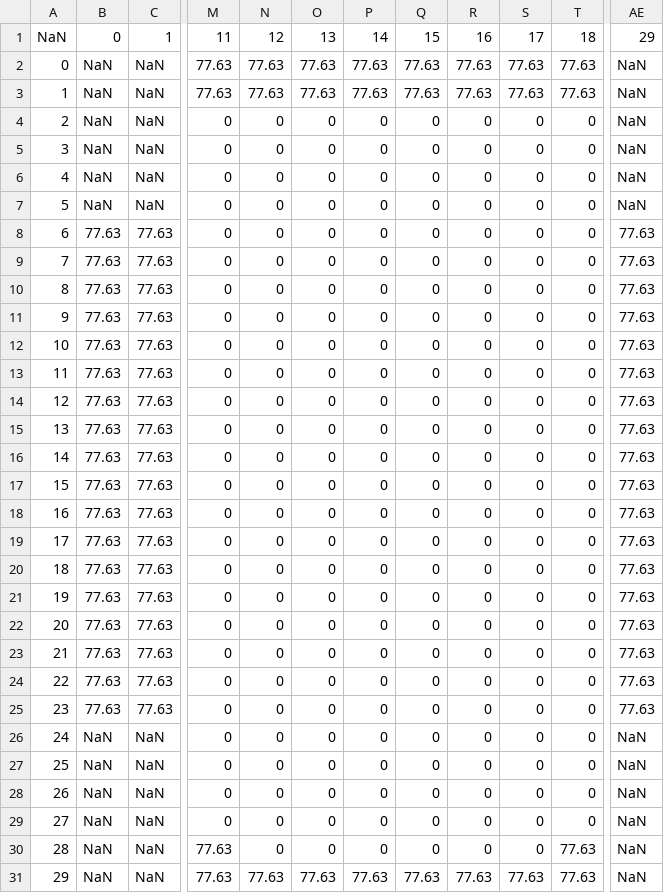
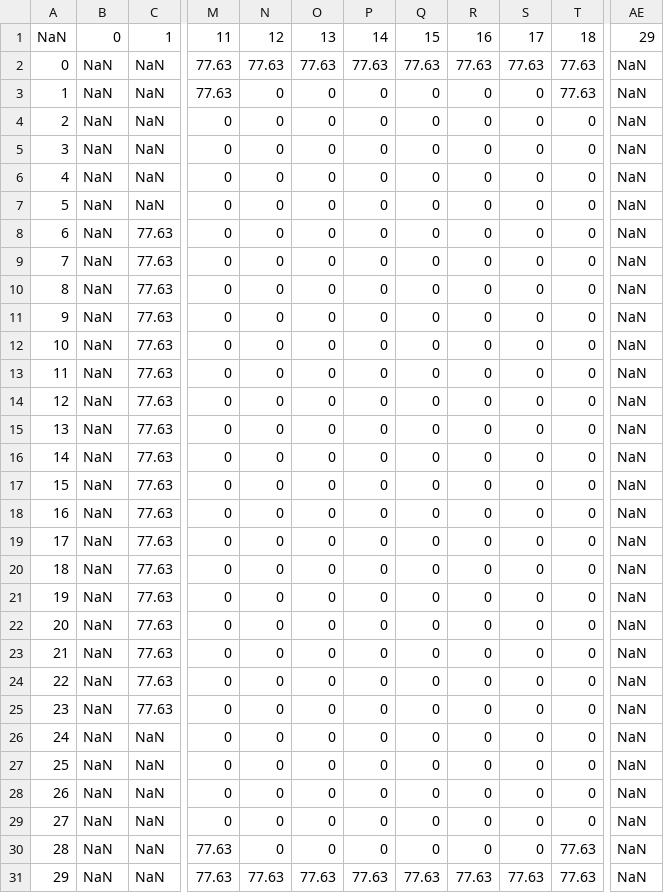
Before and after one commit to marcio-da-silva-arantes/data, a CSV file: Ground.csv, drawn as a sheet; only a part is shown, gaps mark what is left out; the diff names each change by its address in the sheet, - before the commit and + after, or states it on an @@ line.

Commit message:
Add files via upload

```diff
--- a/Ground.csv
+++ b/Ground.csv
-N3: 77.63
+N3: 0
-O3: 77.63
+O3: 0
-P3: 77.63
+P3: 0
-Q3: 77.63
+Q3: 0
-R3: 77.63
+R3: 0
-S3: 77.63
+S3: 0
-B8:B25: 77.63
+B8:B25: NaN
-AE8:AE25: 77.63
+AE8:AE25: NaN
```
